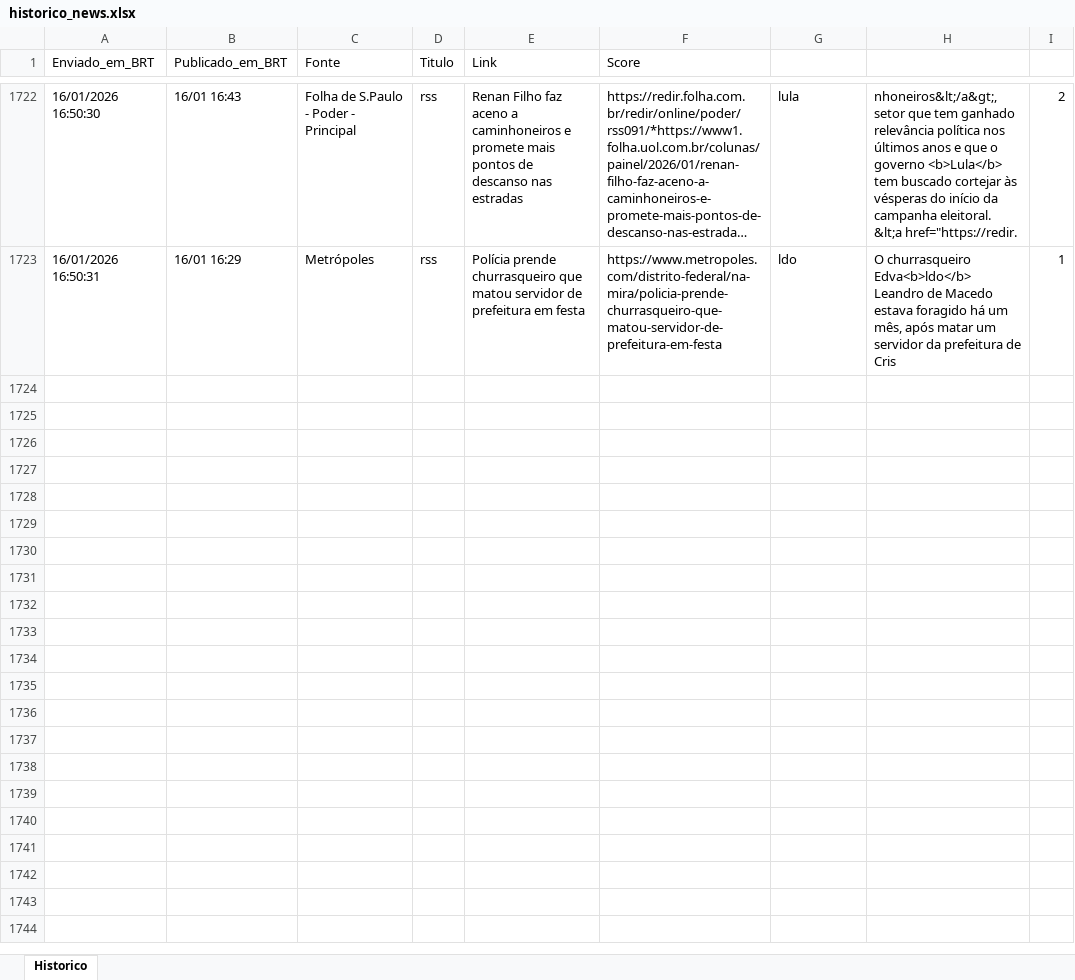
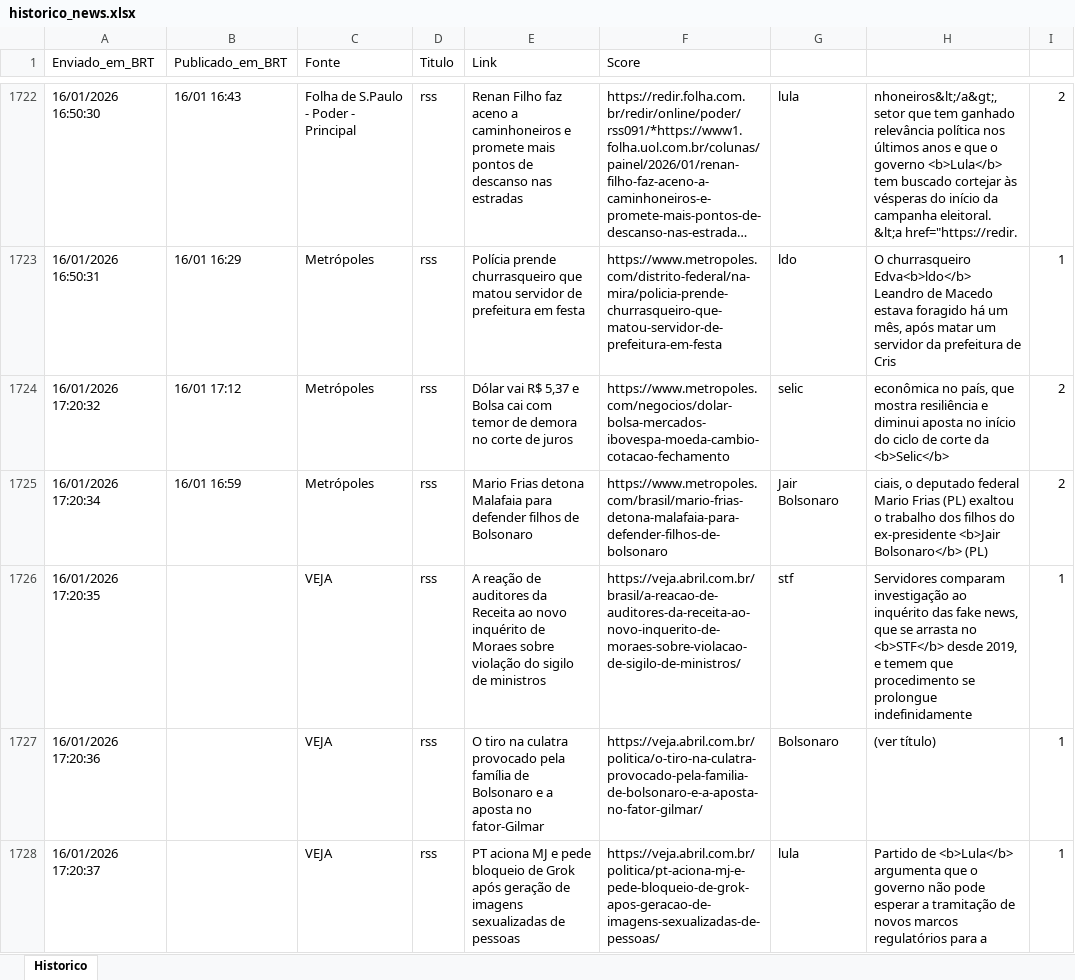
Before and after one commit to LucasPin45/ZanattaNews, an Excel workbook: historico_news.xlsx, sheet Historico, drawn as a sheet; only a part is shown, gaps mark what is left out; long unchanged cells end in …; values as stored, in another font and other column widths than the file's, no borders; the diff names each change by its address in the sheet, - before the commit and + after, or states it on an @@ line.

```diff
--- a/historico_news.xlsx (sheet Historico)
+++ b/historico_news.xlsx (sheet Historico)
+row 1724: 16/01/2026 17:20:32 | 16/01 17:12 | Metrópoles | rss | Dólar vai R$ 5,37 e Bolsa cai com temor de demora no corte de juros | https://www.metropoles.com/negocios/dolar-bolsa-mercados-ibovespa-moeda-cambio-cotacao-fechamento | selic | econômica no país, que mostra resiliência e diminui aposta no início do ciclo de corte da <b>Selic</b> | 2
+row 1725: 16/01/2026 17:20:34 | 16/01 16:59 | Metrópoles | rss | Mario Frias detona Malafaia para defender filhos de Bolsonaro | https://www.metropoles.com/brasil/mario-frias-detona-malafaia-para-defender-filhos-de-bolsonaro | Jair Bolsonaro | ciais, o deputado federal Mario Frias (PL) exaltou o trabalho dos filhos do ex-presidente <b>Jair Bolsonaro</b> (PL) | 2
+row 1726: 16/01/2026 17:20:35 |  | VEJA | rss | A reação de auditores da Receita ao novo inquérito de Moraes sobre violação do sigilo de ministros | https://veja.abril.com.br/brasil/a-reacao-de-auditores-da-receita-ao-novo-inquerito-de-moraes-sobre-violacao-de-sigilo-de-ministros/ | stf | Servidores comparam investigação ao inquérito das fake news, que se arrasta no <b>STF</b> desde 2019, e temem que procedimento se prolongue indefinidamente | 1
+row 1727: 16/01/2026 17:20:36 |  | VEJA | rss | O tiro na culatra provocado pela família de Bolsonaro e a aposta no fator-Gilmar | https://veja.abril.com.br/politica/o-tiro-na-culatra-provocado-pela-familia-de-bolsonaro-e-a-aposta-no-fator-gilmar/ | Bolsonaro | (ver título) | 1
+row 1728: 16/01/2026 17:20:37 |  | VEJA | rss | PT aciona MJ e pede bloqueio de Grok após geração de imagens sexualizadas de pessoas | https://veja.abril.com.br/politica/pt-aciona-mj-e-pede-bloqueio-de-grok-apos-geracao-de-imagens-sexualizadas-de-pessoas/ | lula | Partido de <b>Lula</b> argumenta que o governo não pode esperar a tramitação de novos marcos regulatórios para a | 1
```
Also changed, not shown: 1 other file.
